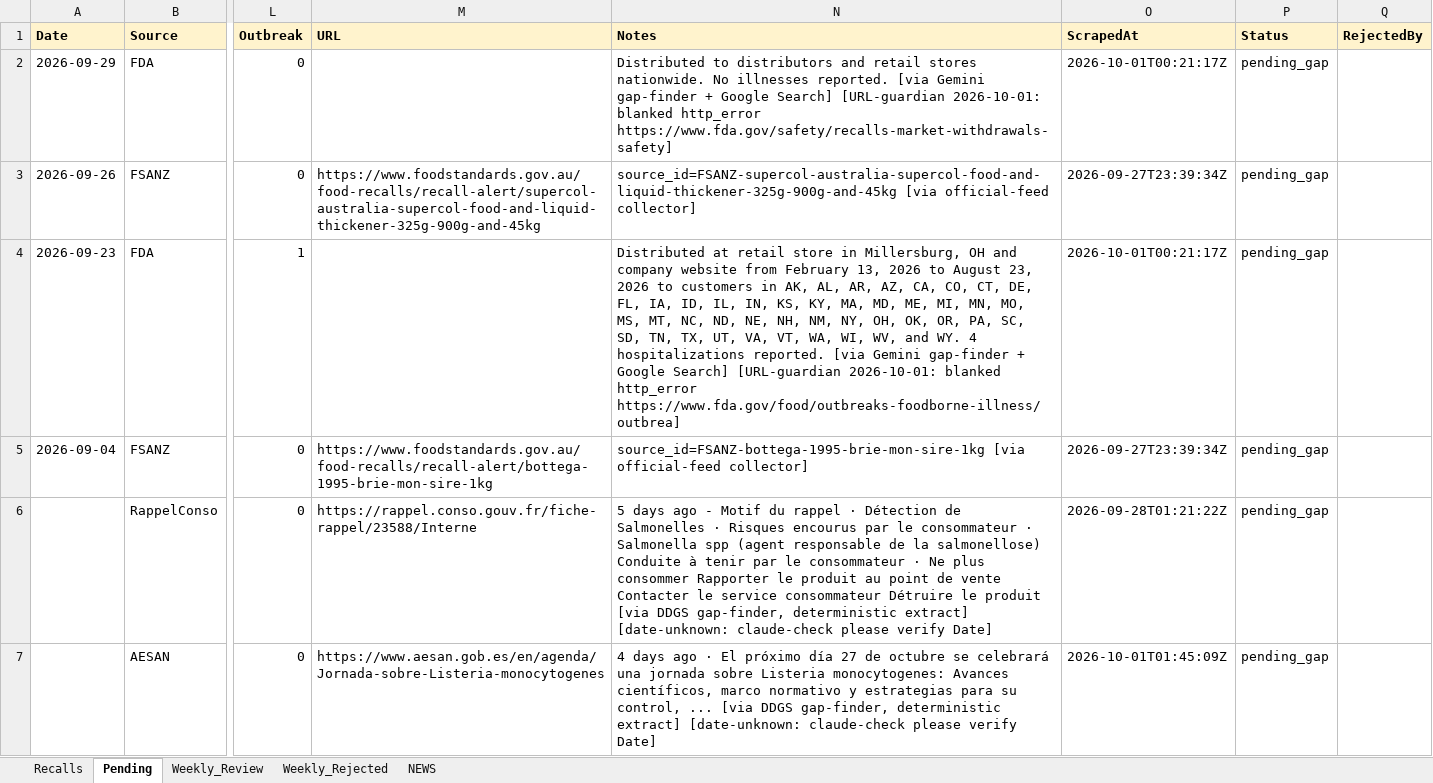
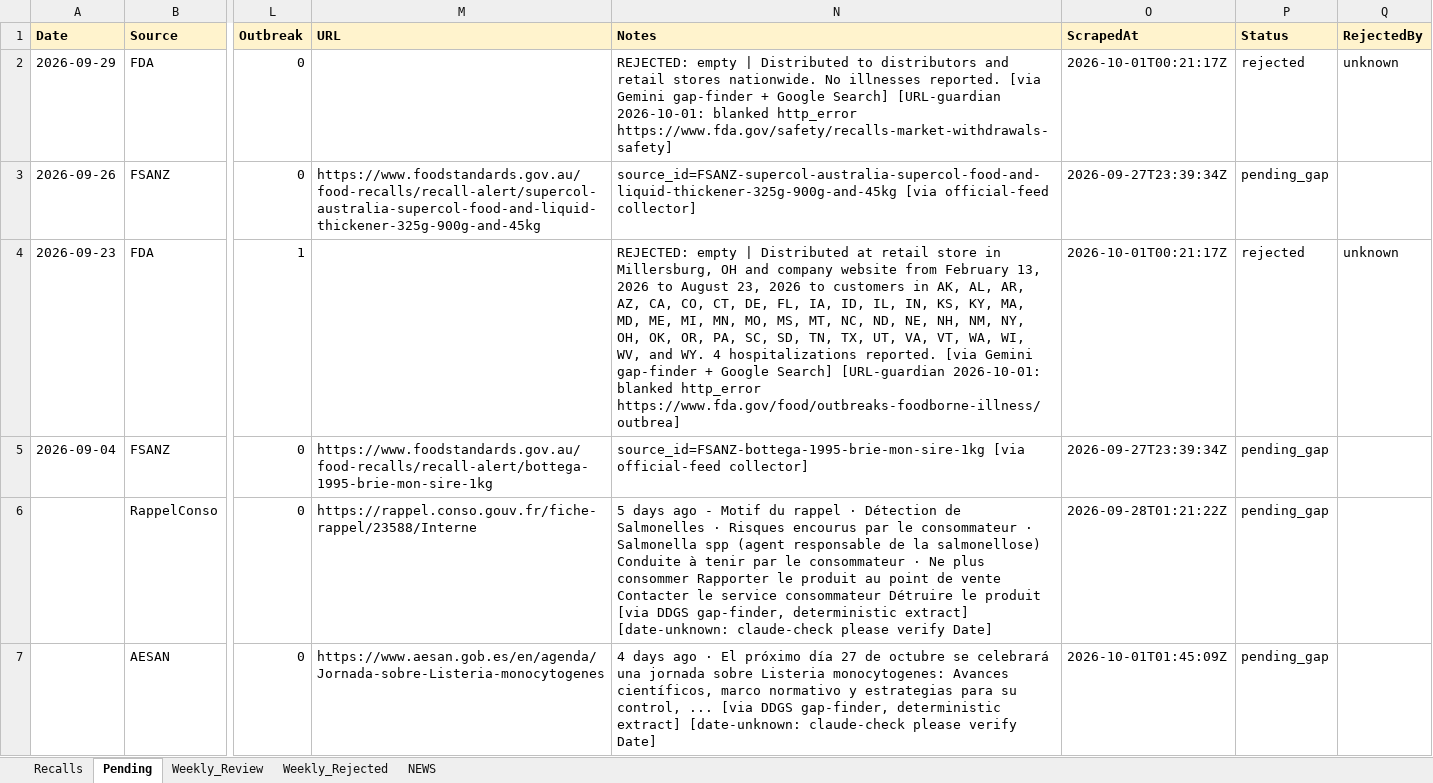
Before and after one commit to Visitune/FOOD-SAFETY-HORIZON-SCAN, an Excel workbook: docs/data/recalls.xlsx, sheet Pending, drawn as a sheet; only a part is shown, gaps mark what is left out; values as stored, in another font and other column widths than the file's, no borders; the diff names each change by its address in the sheet, - before the commit and + after, or states it on an @@ line.

Commit message:
chore(data): hourly Pending→Recalls merge 08:41

```diff
--- a/docs/data/recalls.xlsx (sheet Pending)
+++ b/docs/data/recalls.xlsx (sheet Pending)
-N2 (Notes): Distributed to…
+N2 (Notes): REJECTED: empty | Distributed to…
-P2 (Status): pending_gap
+P2 (Status): rejected
-Q2 (RejectedBy): (empty)
+Q2 (RejectedBy): unknown
-N4 (Notes): Distributed at…
+N4 (Notes): REJECTED: empty | Distributed at…
-P4 (Status): pending_gap
+P4 (Status): rejected
-Q4 (RejectedBy): (empty)
+Q4 (RejectedBy): unknown
```
